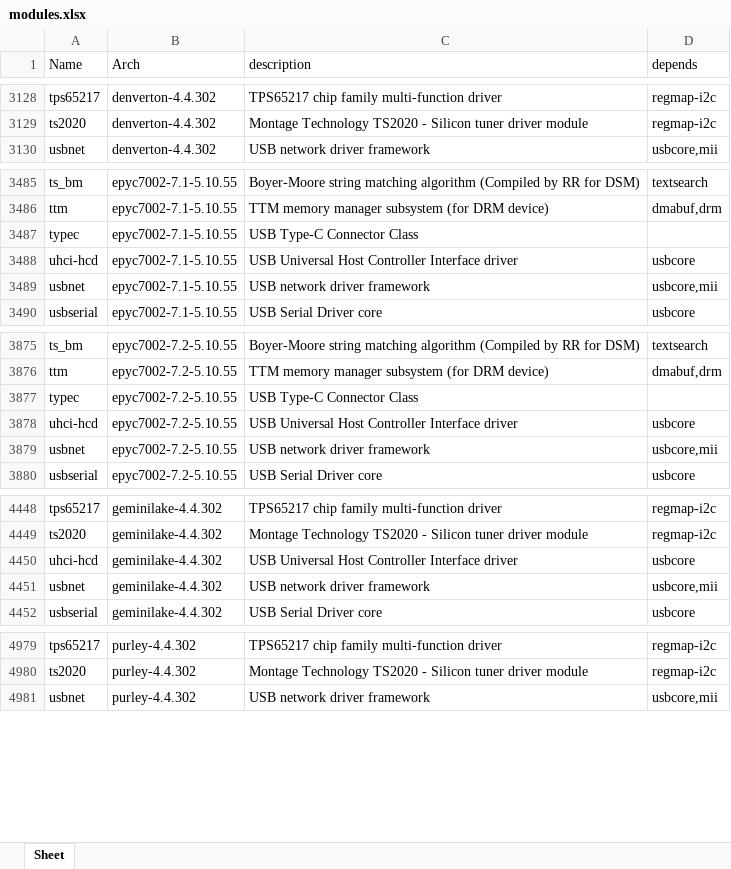
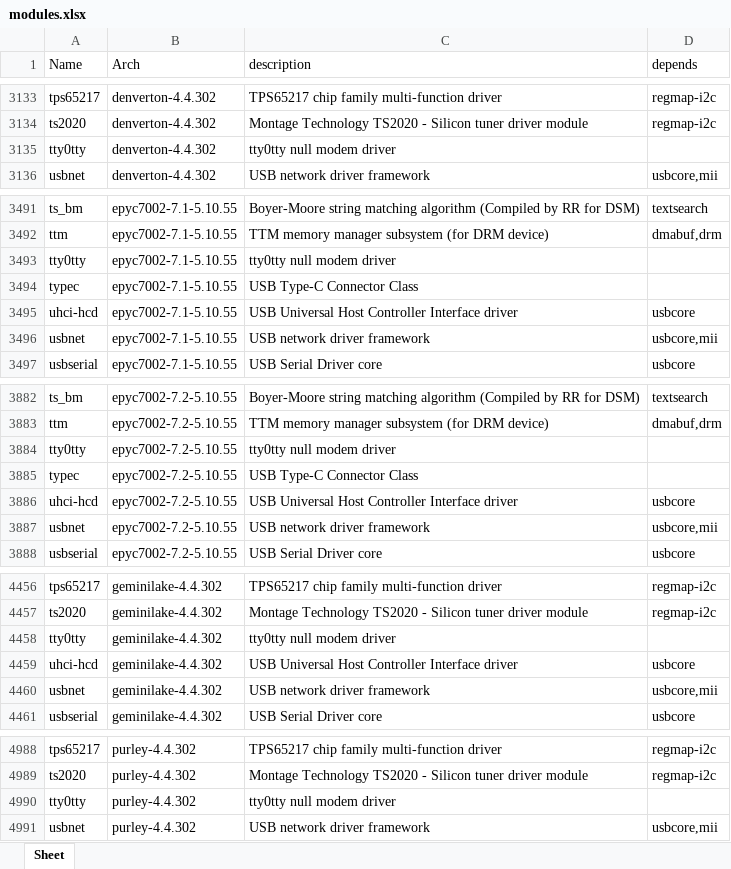
Before and after one commit to RROrg/rr, an Excel workbook: docs/modules.xlsx, sheet Sheet, drawn as a sheet; only a part is shown, gaps mark what is left out; values as stored, in another font and other column widths than the file's, no borders; the diff covers the shown part only; the diff names each change by its address in the sheet, - before the commit and + after, or states it on an @@ line.

```diff
--- a/docs/modules.xlsx (sheet Sheet)
+++ b/docs/modules.xlsx (sheet Sheet)
+row 3135: tty0tty | denverton-4.4.302 | tty0tty null modem driver
+row 3493: tty0tty | epyc7002-7.1-5.10.55 | tty0tty null modem driver
+row 3884: tty0tty | epyc7002-7.2-5.10.55 | tty0tty null modem driver
+row 4458: tty0tty | geminilake-4.4.302 | tty0tty null modem driver
+row 4990: tty0tty | purley-4.4.302 | tty0tty null modem driver
```
Also changed, not shown: 7 added rows elsewhere in this sheet, docs/addons.xlsx, docs/models.xlsx, 3 other files.
